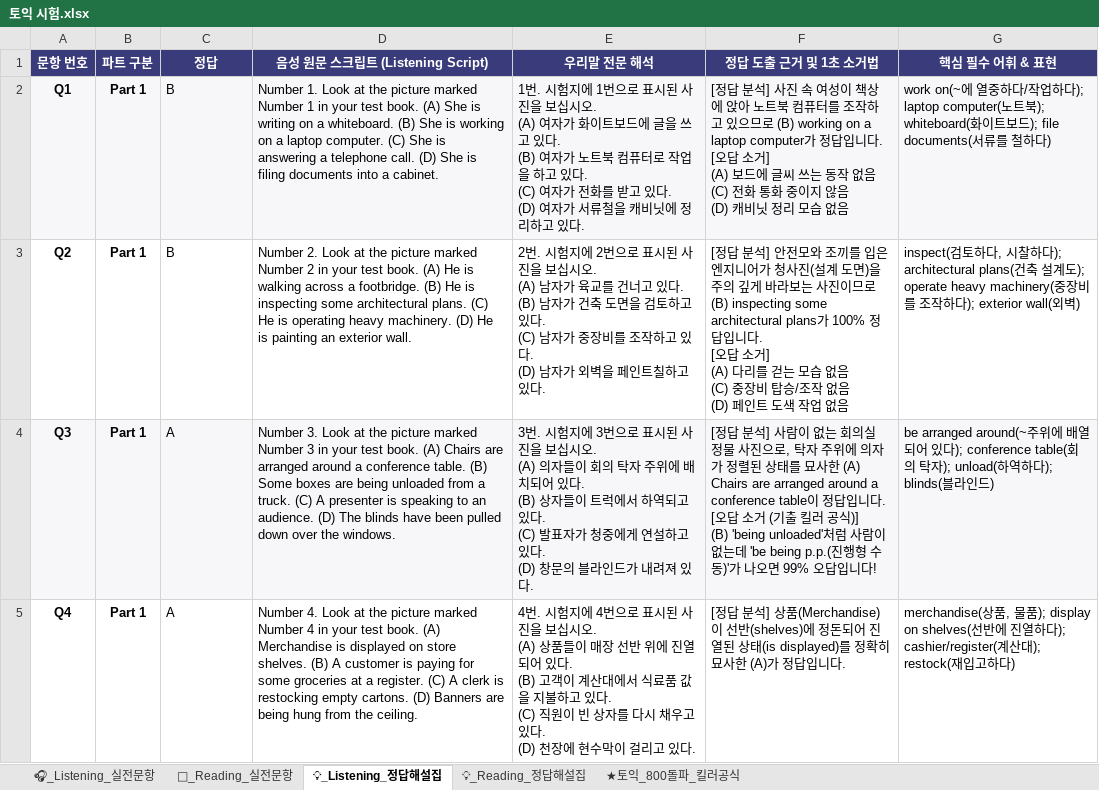
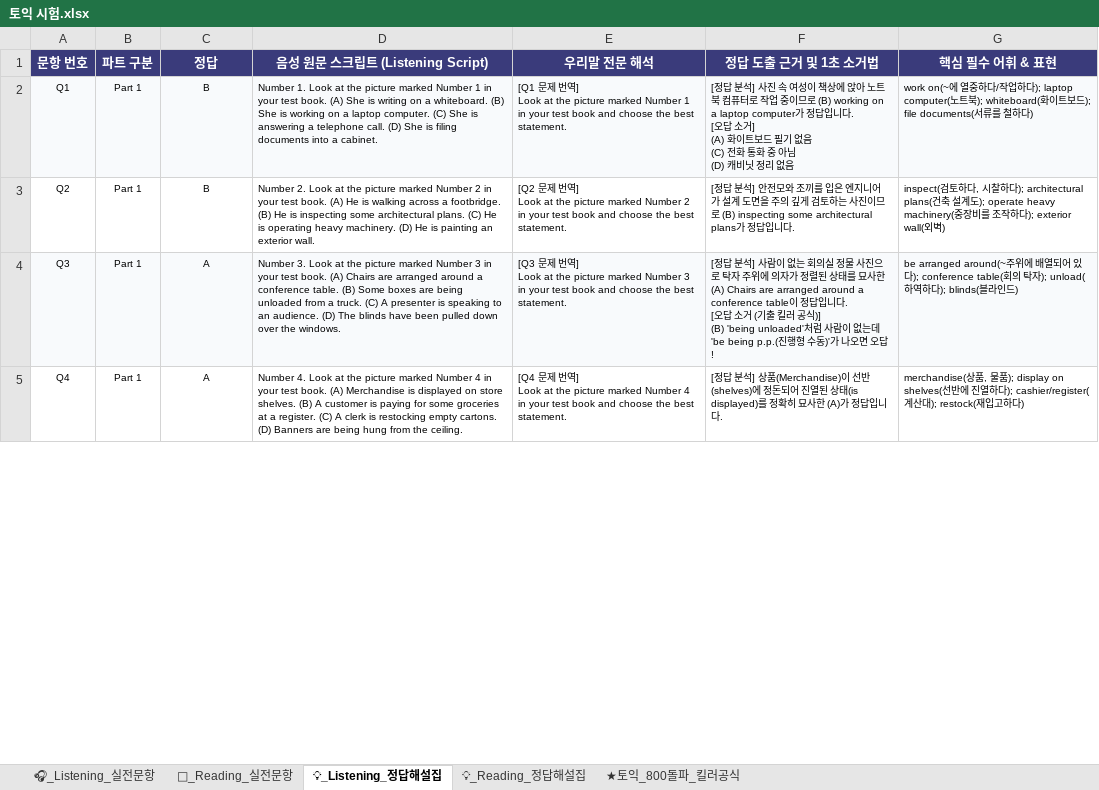
Before and after one commit to srunaic/Korea_History_Exel_CBT_System, an Excel workbook: 토익 시험.xlsx, sheet 💡_Listening_정답해설집, drawn as a sheet; only a part is shown; values as stored, in another font and other column widths than the file's, no borders; ↵ is a line break in a cell; the diff covers the shown part only; the diff names each change by its address in the sheet, - before the commit and + after, or states it on an @@ line.

```diff
--- a/토익 시험.xlsx (sheet 💡_Listening_정답해설집)
+++ b/토익 시험.xlsx (sheet 💡_Listening_정답해설집)
-A2:B5 bold: on
+A2:B5 bold: off
@@ A2:G5 text size: smaller @@
-C2:C5 alignment: left
+C2:C5 alignment: center
-E2 (우리말 전문 해석): 1번. 시험지에 1번으로 표시된 사진을 보십시오. ↵ (A) 여자가 화이트보드에 글을 쓰고 있다. ↵ (B) 여자가 노트북 컴퓨터로 작업을 하고 있다. ↵ (C) 여자가 전화를 받고 있다. ↵ (D) 여자가 서류철을 캐비닛에 정리하고 있다.
+E2 (우리말 전문 해석): [Q1 문제 번역] ↵ Look at the picture marked Number 1 in your test book and choose the best statement.
-F2 (정답 도출 근거 및 1초 소거법): …컴퓨터를 조작하고 있으므로 (B) working on a laptop computer가 정답입니다. ↵ [오답 소거] ↵ (A) 보드에 글씨 쓰는 동작 없음 ↵ (C) 전화 통화 중이지 않음 ↵ (D) 캐비닛 정리 모습 없음
+F2 (정답 도출 근거 및 1초 소거법): …컴퓨터로 작업 중이므로 (B) working on a laptop computer가 정답입니다. ↵ [오답 소거] ↵ (A) 화이트보드 필기 없음 ↵ (C) 전화 통화 중 아님 ↵ (D) 캐비닛 정리 없음
-E3 (우리말 전문 해석): 2번. 시험지에 2번으로 표시된 사진을 보십시오. ↵ (A) 남자가 육교를 건너고 있다. ↵ (B) 남자가 건축 도면을 검토하고 있다. ↵ (C) 남자가 중장비를 조작하고 있다. ↵ (D) 남자가 외벽을 페인트칠하고 있다.
+E3 (우리말 전문 해석): [Q2 문제 번역] ↵ Look at the picture marked Number 2 in your test book and choose the best statement.
-F3 (정답 도출 근거 및 1초 소거법): …니어가 청사진(설계 도면)을 주의 깊게 바라보는 사진이므로 (B) inspecting some architectural plans가 100% 정답입니다. ↵ [오답 소거] ↵ (A) 다리를 걷는 모습 없음 ↵ (C) 중장비 탑승/조작 없음 ↵ (D) 페인트 도색 작업 없음
+F3 (정답 도출 근거 및 1초 소거법): …니어가 설계 도면을 주의 깊게 검토하는 사진이므로 (B) inspecting some architectural plans가 정답입니다.
-E4 (우리말 전문 해석): 3번. 시험지에 3번으로 표시된 사진을 보십시오. ↵ (A) 의자들이 회의 탁자 주위에 배치되어 있다. ↵ (B) 상자들이 트럭에서 하역되고 있다. ↵ (C) 발표자가 청중에게 연설하고 있다. ↵ (D) 창문의 블라인드가 내려져 있다.
+E4 (우리말 전문 해석): [Q3 문제 번역] ↵ Look at the picture marked Number 3 in your test book and choose the best statement.
-F4 (정답 도출 근거 및 1초 소거법): …사진으로, 탁자 주위에 의자가 정렬된 상태를 묘사한 (A) Chairs are arranged around a conference table이 정답입니다. ↵ [오답 소거 (기출 킬러 공식)] ↵ (B) 'being unloaded'처럼 사람이 없는데 'be being p.p.(진행형 수동)'가 나오면 99% 오답입니다!
+F4 (정답 도출 근거 및 1초 소거법): …사진으로 탁자 주위에 의자가 정렬된 상태를 묘사한 (A) Chairs are arranged around a conference table이 정답입니다. ↵ [오답 소거 (기출 킬러 공식)] ↵ (B) 'being unloaded'처럼 사람이 없는데 'be being p.p.(진행형 수동)'가 나오면 오답!
-E5 (우리말 전문 해석): 4번. 시험지에 4번으로 표시된 사진을 보십시오. ↵ (A) 상품들이 매장 선반 위에 진열되어 있다. ↵ (B) 고객이 계산대에서 식료품 값을 지불하고 있다. ↵ (C) 직원이 빈 상자를 다시 채우고 있다. ↵ (D) 천장에 현수막이 걸리고 있다.
+E5 (우리말 전문 해석): [Q4 문제 번역] ↵ Look at the picture marked Number 4 in your test book and choose the best statement.
```
Also changed, not shown: 88 added rows, 43 edited cells and cell formats elsewhere in this sheet, sheet 🎧_Listening_실전문항, sheet 📖_Reading_실전문항, sheet 💡_Reading_정답해설집, 4 other files.
